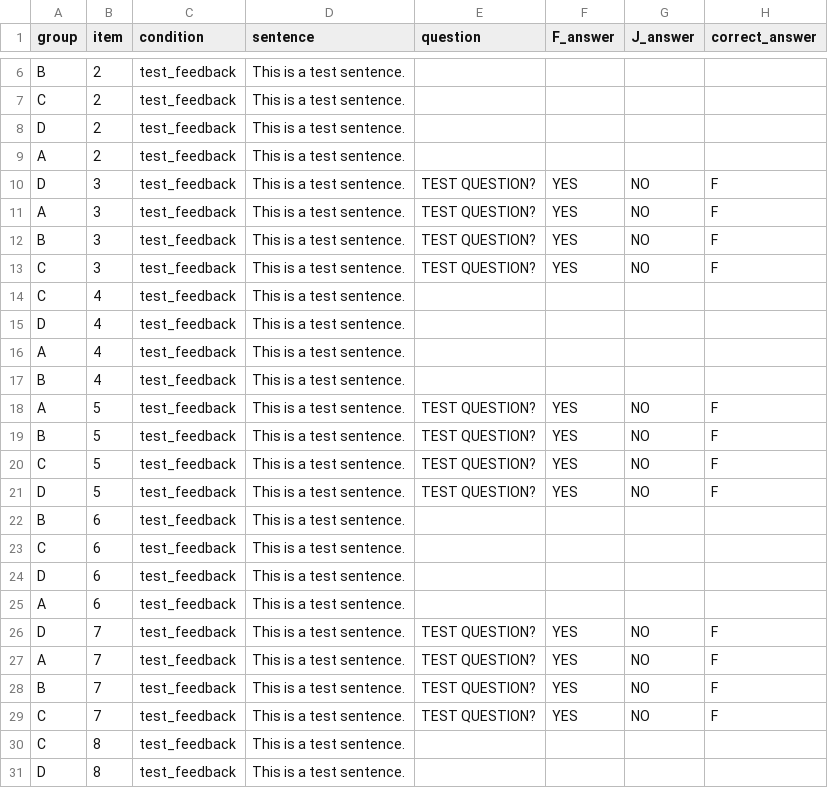
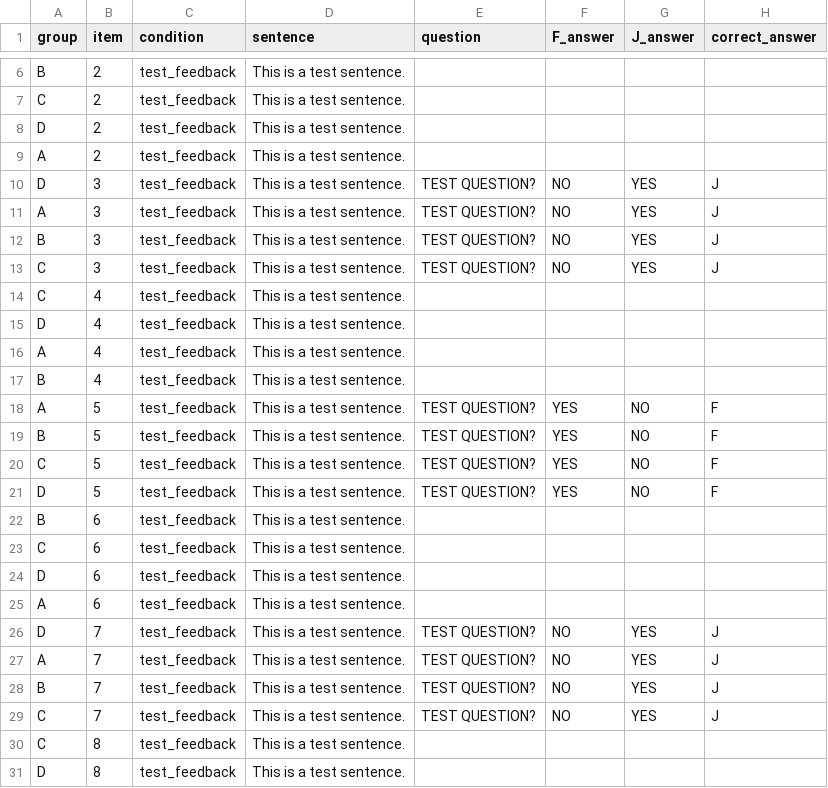
Before and after one commit to angelica-pan/speeded-grammaticality, a CSV file: chunk_includes/test_feedback.csv, drawn as a sheet; only a part is shown, gaps mark what is left out.

```diff
--- a/chunk_includes/test_feedback.csv
+++ b/chunk_includes/test_feedback.csv
@@ -9,6 +9,6 @@ D,2,test_feedback,This is a test sentence.,,,,
 A,2,test_feedback,This is a test sentence.,,,,
-D,3,test_feedback,This is a test sentence.,TEST QUESTION?,YES,NO,F
-A,3,test_feedback,This is a test sentence.,TEST QUESTION?,YES,NO,F
-B,3,test_feedback,This is a test sentence.,TEST QUESTION?,YES,NO,F
-C,3,test_feedback,This is a test sentence.,TEST QUESTION?,YES,NO,F
+D,3,test_feedback,This is a test sentence.,TEST QUESTION?,NO,YES,J
+A,3,test_feedback,This is a test sentence.,TEST QUESTION?,NO,YES,J
+B,3,test_feedback,This is a test sentence.,TEST QUESTION?,NO,YES,J
+C,3,test_feedback,This is a test sentence.,TEST QUESTION?,NO,YES,J
 C,4,test_feedback,This is a test sentence.,,,,
@@ -25,6 +25,6 @@ D,6,test_feedback,This is a test sentence.,,,,
 A,6,test_feedback,This is a test sentence.,,,,
-D,7,test_feedback,This is a test sentence.,TEST QUESTION?,YES,NO,F
-A,7,test_feedback,This is a test sentence.,TEST QUESTION?,YES,NO,F
-B,7,test_feedback,This is a test sentence.,TEST QUESTION?,YES,NO,F
-C,7,test_feedback,This is a test sentence.,TEST QUESTION?,YES,NO,F
+D,7,test_feedback,This is a test sentence.,TEST QUESTION?,NO,YES,J
+A,7,test_feedback,This is a test sentence.,TEST QUESTION?,NO,YES,J
+B,7,test_feedback,This is a test sentence.,TEST QUESTION?,NO,YES,J
+C,7,test_feedback,This is a test sentence.,TEST QUESTION?,NO,YES,J
 C,8,test_feedback,This is a test sentence.,,,,
```
Also changed, not shown: chunk_includes/test_feedback_long.csv, 1 other file.
